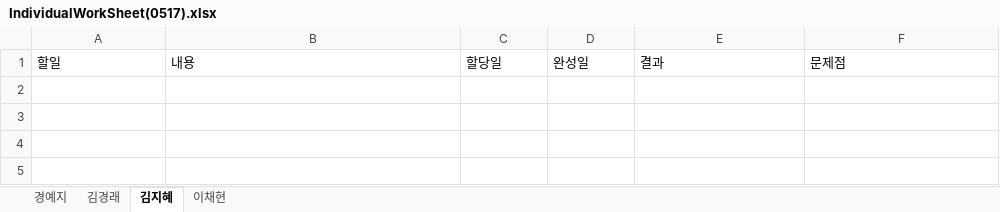
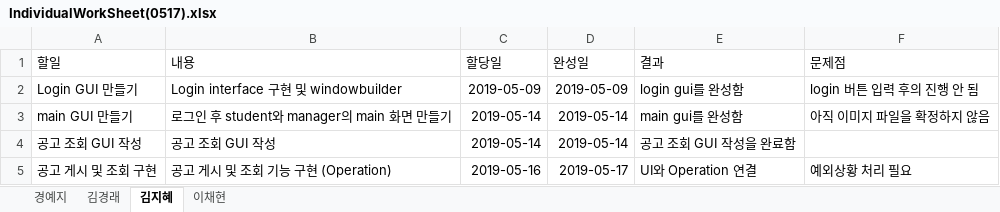
Before and after one commit to Four-legs/SE-5, an Excel workbook: worksheet/IndividualWorkSheet(0517).xlsx, sheet 김지혜, drawn as a sheet; values as stored, in another font and other column widths than the file's, no borders; table styles not drawn; the diff names each change by its address in the sheet, - before the commit and + after, or states it on an @@ line.

```diff
--- a/worksheet/IndividualWorkSheet(0517).xlsx (sheet 김지혜)
+++ b/worksheet/IndividualWorkSheet(0517).xlsx (sheet 김지혜)
+row 2: Login GUI 만들기 | Login interface 구현 및 windowbuilder | 2019-05-09 | 2019-05-09 | login gui를 완성함 | login 버튼 입력 후의 진행 안 됨
+row 3: main GUI 만들기 | 로그인 후 student와 manager의 main 화면 만들기 | 2019-05-14 | 2019-05-14 | main gui를 완성함 | 아직 이미지 파일을 확정하지 않음
+row 4: 공고 조회 GUI 작성 | 공고 조회 GUI 작성 | 2019-05-14 | 2019-05-14 | 공고 조회 GUI 작성을 완료함
+row 5: 공고 게시 및 조회 구현 | 공고 게시 및 조회 기능 구현 (Operation) | 2019-05-16 | 2019-05-17 | UI와 Operation 연결 | 예외상황 처리 필요
```
Also changed, not shown: sheet 경예지, sheet 김경래, sheet 이채현.
